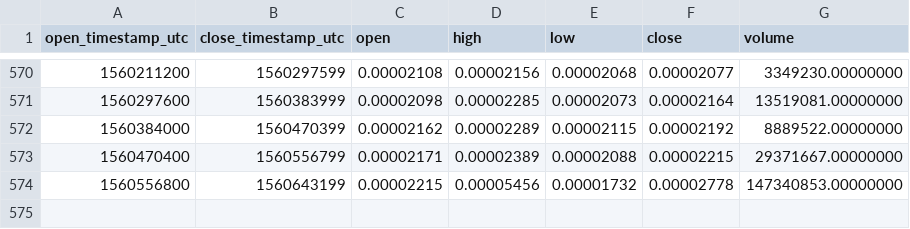
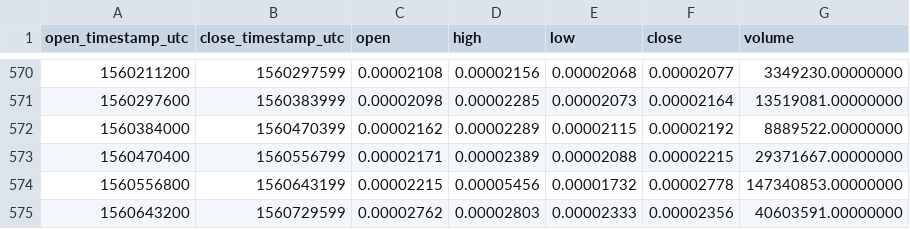
Before and after one commit to cryptobigbro/binance-POEETH, a CSV file: binance-POEETH-1d.csv, drawn as a sheet; only a part is shown, gaps mark what is left out; the diff names each change by its address in the sheet, - before the commit and + after, or states it on an @@ line.

Commit message:
Update OHLCV data.

```diff
--- a/binance-POEETH-1d.csv
+++ b/binance-POEETH-1d.csv
+row 575: 1560643200 | 1560729599 | 0.00002762 | 0.00002803 | 0.00002333 | 0.00002356 | 40603591.00000000
```
Also changed, not shown: 1 other file.
